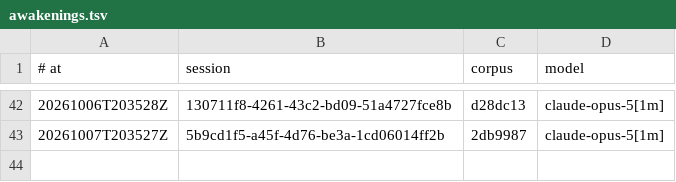
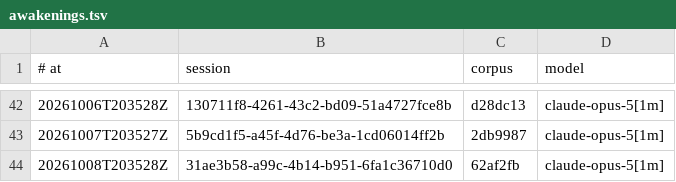
Before and after one commit to RearAdmiralPants/claudebrain-provenance, a TSV file: awakenings.tsv, drawn as a sheet; only a part is shown, gaps mark what is left out; the diff names each change by its address in the sheet, - before the commit and + after, or states it on an @@ line.

```diff
--- a/awakenings.tsv
+++ b/awakenings.tsv
+row 44: 20261008T203528Z | 31ae3b58-a99c-4b14-b951-6fa1c36710d0 | 62af2fb | claude-opus-5[1m]
```
Also changed, not shown: chains.tsv, corpus.tsv, 3 other files.
